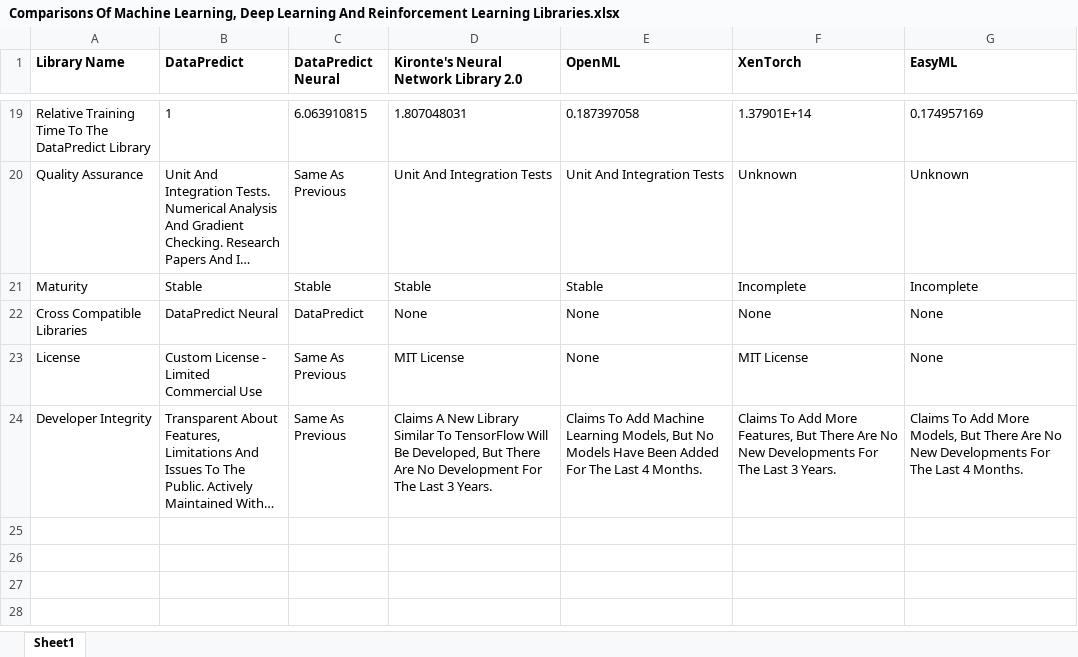
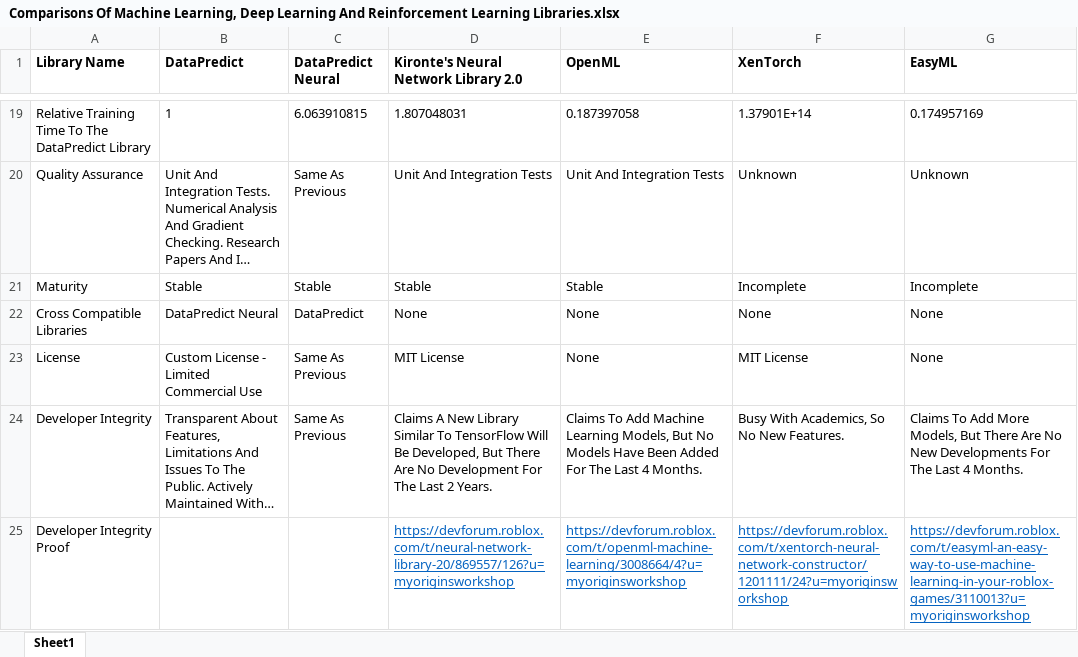
Before and after one commit to AqwamCreates/Software-Libraries-Comparisons, an Excel workbook: Comparisons Of Machine Learning, Deep Learning And Reinforcement Learning Libraries.xlsx, sheet Sheet1, drawn as a sheet; only a part is shown, gaps mark what is left out; long unchanged cells end in …; values as stored, in another font and other column widths than the file's, no borders; the diff names each change by its address in the sheet, - before the commit and + after, or states it on an @@ line.

Commit message:
Update Comparisons Of Machine Learning, Deep Learning And Reinforcement Learning Libraries.xlsx

```diff
--- a/Comparisons Of Machine Learning, Deep Learning And Reinforcement Learning Libraries.xlsx (sheet Sheet1)
+++ b/Comparisons Of Machine Learning, Deep Learning And Reinforcement Learning Libraries.xlsx (sheet Sheet1)
-D24: …The Last 3 Years.
+D24: …The Last 2 Years.
-F24 (XenTorch): Claims To Add More Features, But There Are No New Developments For The Last 3 Years.
+F24 (XenTorch): Busy With Academics, So No New Features.
+row 25: Developer Integrity Proof |  |  | https://devforum.roblox.com/t/neural-network-library-20/869557/126?u=myoriginsworkshop | https://devforum.roblox.com/t/openml-machine-learning/3008664/4?u=myoriginsworkshop | https://devforum.roblox.com/t/xentorch-neural-network-constructor/1201111/24?u=myoriginsworkshop | https://devforum.roblox.com/t/easyml-an-easy-way-to-use-machine-learning-in-your-roblox-games/3110013?u=myoriginsworkshop
```
